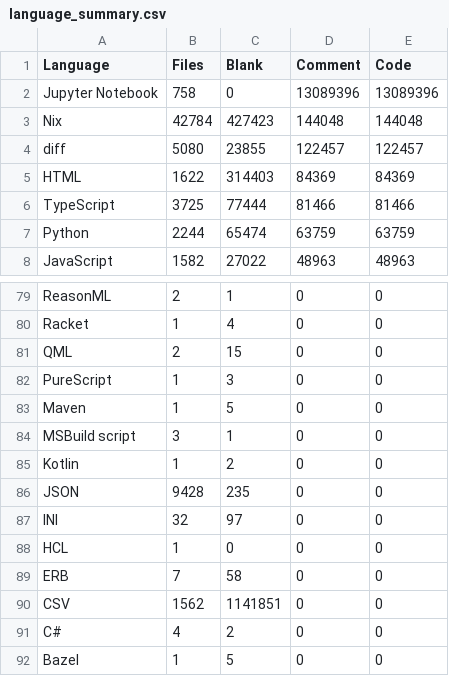
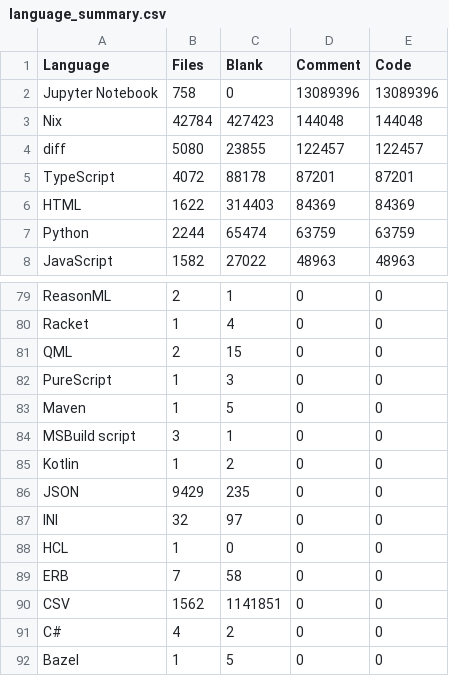
Before and after one commit to mohitmishra786/mohitmishra786, a CSV file: loc_results/language_summary.csv, drawn as a sheet; only a part is shown, gaps mark what is left out.

```diff
--- a/loc_results/language_summary.csv
+++ b/loc_results/language_summary.csv
@@ -4,4 +4,4 @@ Nix,42784,427423,144048,144048
 diff,5080,23855,122457,122457
+TypeScript,4072,88178,87201,87201
 HTML,1622,314403,84369,84369
-TypeScript,3725,77444,81466,81466
 Python,2244,65474,63759,63759
@@ -85,3 +85,3 @@ MSBuild script,3,1,0,0
 Kotlin,1,2,0,0
-JSON,9428,235,0,0
+JSON,9429,235,0,0
 INI,32,97,0,0
```
Also changed, not shown: loc_results/detailed_results.csv, loc_results/repo_summary.csv, 4 other files.
